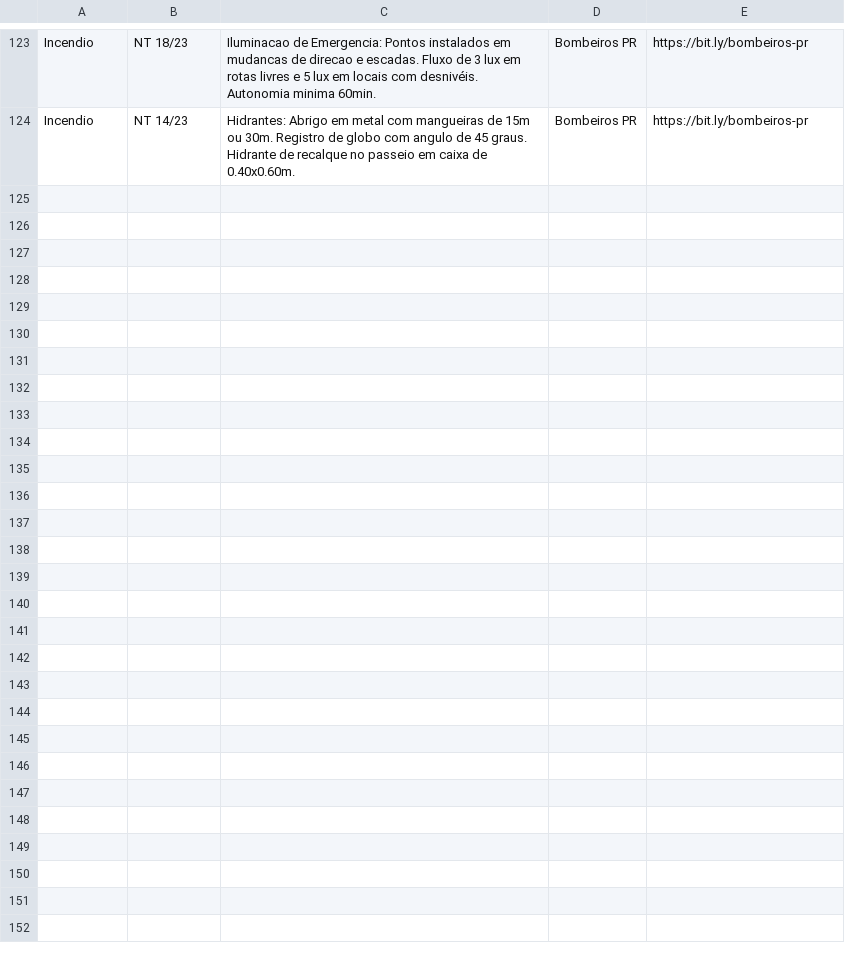
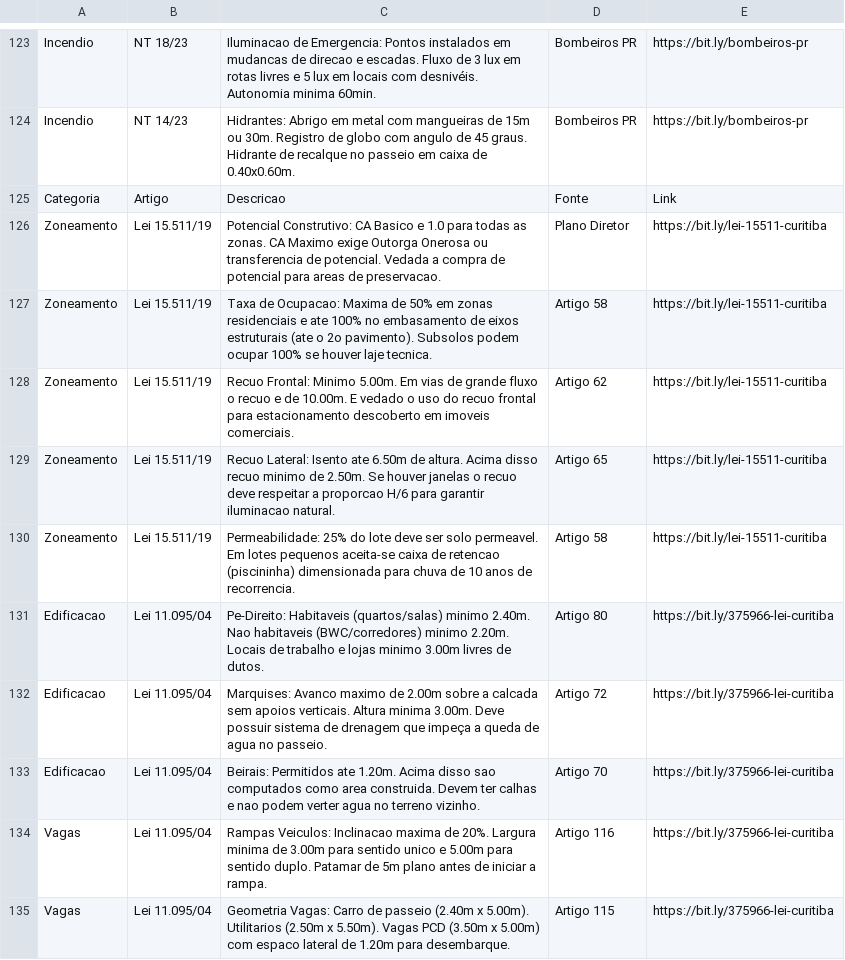
Before and after one commit to brunamidialand/Urbe, a CSV file: leis.csv, drawn as a sheet; only a part is shown, gaps mark what is left out; the diff names each change by its address in the sheet, - before the commit and + after, or states it on an @@ line.

Commit message:
Update leis.csv

```diff
--- a/leis.csv
+++ b/leis.csv
+row 125: Categoria | Artigo | Descricao | Fonte | Link
+row 126: Zoneamento | Lei 15.511/19 | Potencial Construtivo: CA Basico e 1.0 para todas as zonas. CA Maximo exige Outorga Onerosa ou transferencia de potencial. Vedada a compra de potencial para areas de preservacao. | Plano Diretor | https://bit.ly/lei-15511-curitiba
+row 127: Zoneamento | Lei 15.511/19 | Taxa de Ocupacao: Maxima de 50% em zonas residenciais e ate 100% no embasamento de eixos estruturais (ate o 2o pavimento). Subsolos podem ocupar 100% se houver laje tecnica. | Artigo 58 | https://bit.ly/lei-15511-curitiba
+row 128: Zoneamento | Lei 15.511/19 | Recuo Frontal: Minimo 5.00m. Em vias de grande fluxo o recuo e de 10.00m. E vedado o uso do recuo frontal para estacionamento descoberto em imoveis comerciais. | Artigo 62 | https://bit.ly/lei-15511-curitiba
+row 129: Zoneamento | Lei 15.511/19 | Recuo Lateral: Isento ate 6.50m de altura. Acima disso recuo minimo de 2.50m. Se houver janelas o recuo deve respeitar a proporcao H/6 para garantir iluminacao natural. | Artigo 65 | https://bit.ly/lei-15511-curitiba
+row 130: Zoneamento | Lei 15.511/19 | Permeabilidade: 25% do lote deve ser solo permeavel. Em lotes pequenos aceita-se caixa de retencao (piscininha) dimensionada para chuva de 10 anos de recorrencia. | Artigo 58 | https://bit.ly/lei-15511-curitiba
+row 131: Edificacao | Lei 11.095/04 | Pe-Direito: Habitaveis (quartos/salas) minimo 2.40m. Nao habitaveis (BWC/corredores) minimo 2.20m. Locais de trabalho e lojas minimo 3.00m livres de dutos. | Artigo 80 | https://bit.ly/375966-lei-curitiba
+row 132: Edificacao | Lei 11.095/04 | Marquises: Avanco maximo de 2.00m sobre a calcada sem apoios verticais. Altura minima 3.00m. Deve possuir sistema de drenagem que impeça a queda de agua no passeio. | Artigo 72 | https://bit.ly/375966-lei-curitiba
+row 133: Edificacao | Lei 11.095/04 | Beirais: Permitidos ate 1.20m. Acima disso sao computados como area construida. Devem ter calhas e nao podem verter agua no terreno vizinho. | Artigo 70 | https://bit.ly/375966-lei-curitiba
+row 134: Vagas | Lei 11.095/04 | Rampas Veiculos: Inclinacao maxima de 20%. Largura minima de 3.00m para sentido unico e 5.00m para sentido duplo. Patamar de 5m plano antes de iniciar a rampa. | Artigo 116 | https://bit.ly/375966-lei-curitiba
+row 135: Vagas | Lei 11.095/04 | Geometria Vagas: Carro de passeio (2.40m x 5.00m). Utilitarios (2.50m x 5.50m). Vagas PCD (3.50m x 5.00m) com espaco lateral de 1.20m para desembarque. | Artigo 115 | https://bit.ly/375966-lei-curitiba
```
